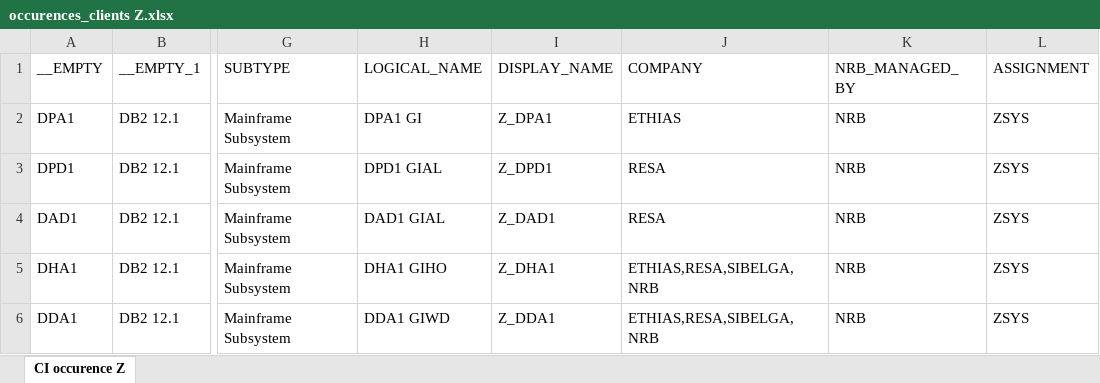
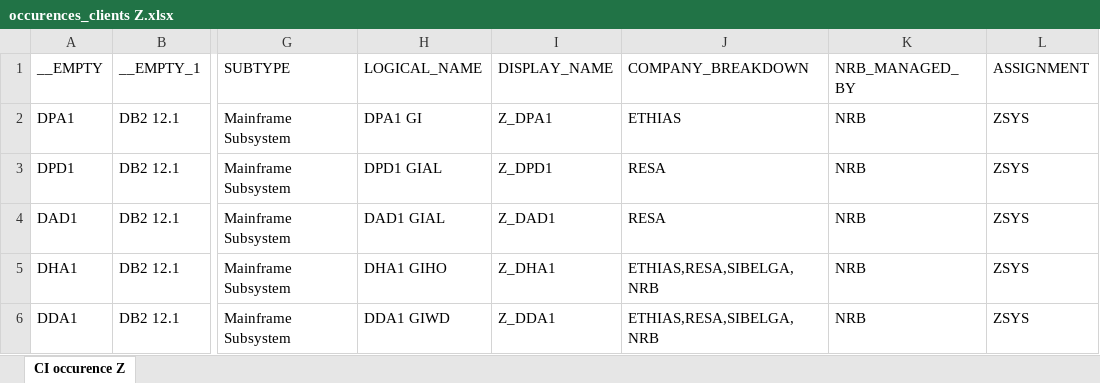
Before and after one commit to yasernajjarco/test_cmdb, an Excel workbook: src/loadFiles/update company/occurences_clients Z.xlsx, sheet CI occurence Z, drawn as a sheet; only a part is shown, gaps mark what is left out; values as stored, in another font and other column widths than the file's, no borders; the diff names each change by its address in the sheet, - before the commit and + after, or states it on an @@ line.

```diff
--- a/src/loadFiles/update company/occurences_clients Z.xlsx (sheet CI occurence Z)
+++ b/src/loadFiles/update company/occurences_clients Z.xlsx (sheet CI occurence Z)
-J1: COMPANY
+J1: COMPANY_BREAKDOWN
```
Also changed, not shown: src/loadFiles/Exported_files/linux_clients Z.xlsx, src/loadFiles/Exported_files/occurences_clients B.xlsx, 10 other files.
